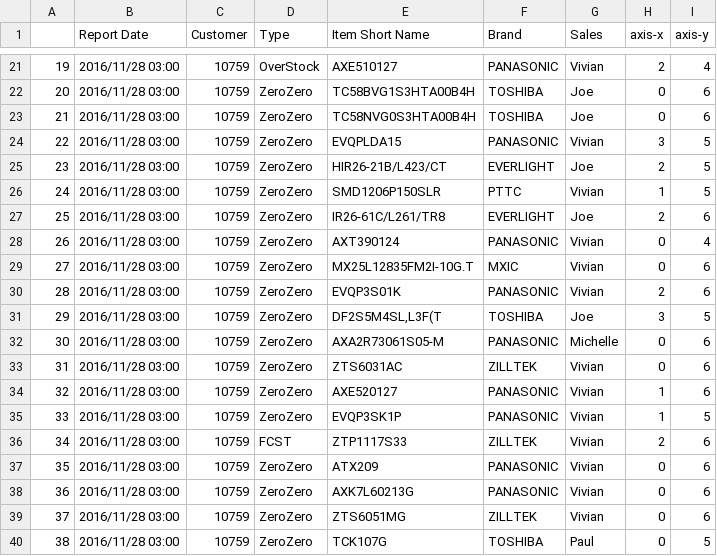
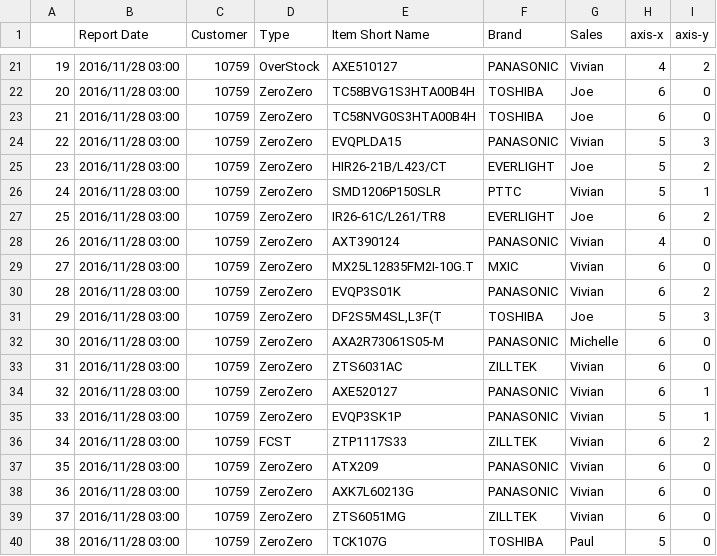
Before and after one commit to 10yung/Ml-SOM-hw, a CSV file: result/result.csv, drawn as a sheet; only a part is shown, gaps mark what is left out; the diff covers the shown part only.

```diff
--- a/result/result.csv
+++ b/result/result.csv
@@ -21,20 +21,20 @@
-19,2016/11/28 03:00,10759,OverStock,AXE510127,PANASONIC,Vivian,2,4
-20,2016/11/28 03:00,10759,ZeroZero,TC58BVG1S3HTA00B4H,TOSHIBA,Joe,0,6
-21,2016/11/28 03:00,10759,ZeroZero,TC58NVG0S3HTA00B4H,TOSHIBA,Joe,0,6
-22,2016/11/28 03:00,10759,ZeroZero,EVQPLDA15,PANASONIC,Vivian,3,5
-23,2016/11/28 03:00,10759,ZeroZero,HIR26-21B/L423/CT,EVERLIGHT,Joe,2,5
-24,2016/11/28 03:00,10759,ZeroZero,SMD1206P150SLR,PTTC,Vivian,1,5
-25,2016/11/28 03:00,10759,ZeroZero,IR26-61C/L261/TR8,EVERLIGHT,Joe,2,6
-26,2016/11/28 03:00,10759,ZeroZero,AXT390124,PANASONIC,Vivian,0,4
-27,2016/11/28 03:00,10759,ZeroZero,MX25L12835FM2I-10G.T,MXIC,Vivian,0,6
-28,2016/11/28 03:00,10759,ZeroZero,EVQP3S01K,PANASONIC,Vivian,2,6
-29,2016/11/28 03:00,10759,ZeroZero,"DF2S5M4SL,L3F(T",TOSHIBA,Joe,3,5
-30,2016/11/28 03:00,10759,ZeroZero,AXA2R73061S05-M,PANASONIC,Michelle,0,6
-31,2016/11/28 03:00,10759,ZeroZero,ZTS6031AC,ZILLTEK,Vivian,0,6
-32,2016/11/28 03:00,10759,ZeroZero,AXE520127,PANASONIC,Vivian,1,6
-33,2016/11/28 03:00,10759,ZeroZero,EVQP3SK1P,PANASONIC,Vivian,1,5
-34,2016/11/28 03:00,10759,FCST,ZTP1117S33,ZILLTEK,Vivian,2,6
-35,2016/11/28 03:00,10759,ZeroZero,ATX209,PANASONIC,Vivian,0,6
-36,2016/11/28 03:00,10759,ZeroZero,AXK7L60213G,PANASONIC,Vivian,0,6
-37,2016/11/28 03:00,10759,ZeroZero,ZTS6051MG,ZILLTEK,Vivian,0,6
-38,2016/11/28 03:00,10759,ZeroZero,TCK107G,TOSHIBA,Paul,0,5
+19,2016/11/28 03:00,10759,OverStock,AXE510127,PANASONIC,Vivian,4,2
+20,2016/11/28 03:00,10759,ZeroZero,TC58BVG1S3HTA00B4H,TOSHIBA,Joe,6,0
+21,2016/11/28 03:00,10759,ZeroZero,TC58NVG0S3HTA00B4H,TOSHIBA,Joe,6,0
+22,2016/11/28 03:00,10759,ZeroZero,EVQPLDA15,PANASONIC,Vivian,5,3
+23,2016/11/28 03:00,10759,ZeroZero,HIR26-21B/L423/CT,EVERLIGHT,Joe,5,2
+24,2016/11/28 03:00,10759,ZeroZero,SMD1206P150SLR,PTTC,Vivian,5,1
+25,2016/11/28 03:00,10759,ZeroZero,IR26-61C/L261/TR8,EVERLIGHT,Joe,6,2
+26,2016/11/28 03:00,10759,ZeroZero,AXT390124,PANASONIC,Vivian,4,0
+27,2016/11/28 03:00,10759,ZeroZero,MX25L12835FM2I-10G.T,MXIC,Vivian,6,0
+28,2016/11/28 03:00,10759,ZeroZero,EVQP3S01K,PANASONIC,Vivian,6,2
+29,2016/11/28 03:00,10759,ZeroZero,"DF2S5M4SL,L3F(T",TOSHIBA,Joe,5,3
+30,2016/11/28 03:00,10759,ZeroZero,AXA2R73061S05-M,PANASONIC,Michelle,6,0
+31,2016/11/28 03:00,10759,ZeroZero,ZTS6031AC,ZILLTEK,Vivian,6,0
+32,2016/11/28 03:00,10759,ZeroZero,AXE520127,PANASONIC,Vivian,6,1
+33,2016/11/28 03:00,10759,ZeroZero,EVQP3SK1P,PANASONIC,Vivian,5,1
+34,2016/11/28 03:00,10759,FCST,ZTP1117S33,ZILLTEK,Vivian,6,2
+35,2016/11/28 03:00,10759,ZeroZero,ATX209,PANASONIC,Vivian,6,0
+36,2016/11/28 03:00,10759,ZeroZero,AXK7L60213G,PANASONIC,Vivian,6,0
+37,2016/11/28 03:00,10759,ZeroZero,ZTS6051MG,ZILLTEK,Vivian,6,0
+38,2016/11/28 03:00,10759,ZeroZero,TCK107G,TOSHIBA,Paul,5,0
```
Also changed, not shown: 57 edited cells elsewhere in this file, 2 other files.
